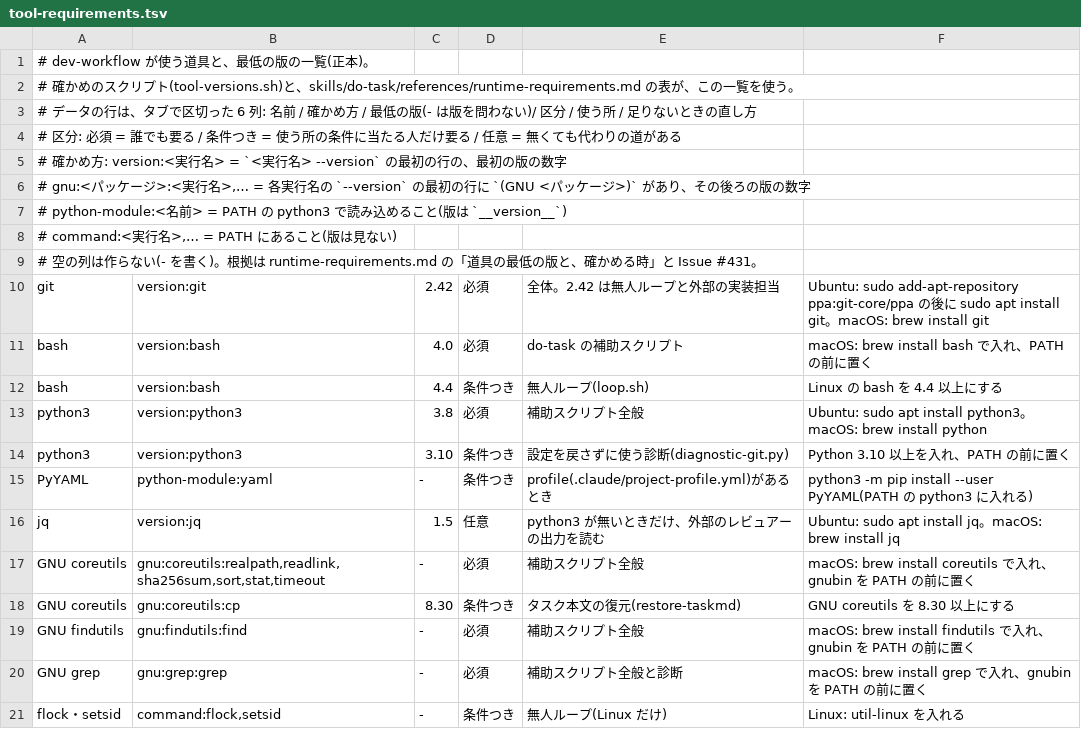
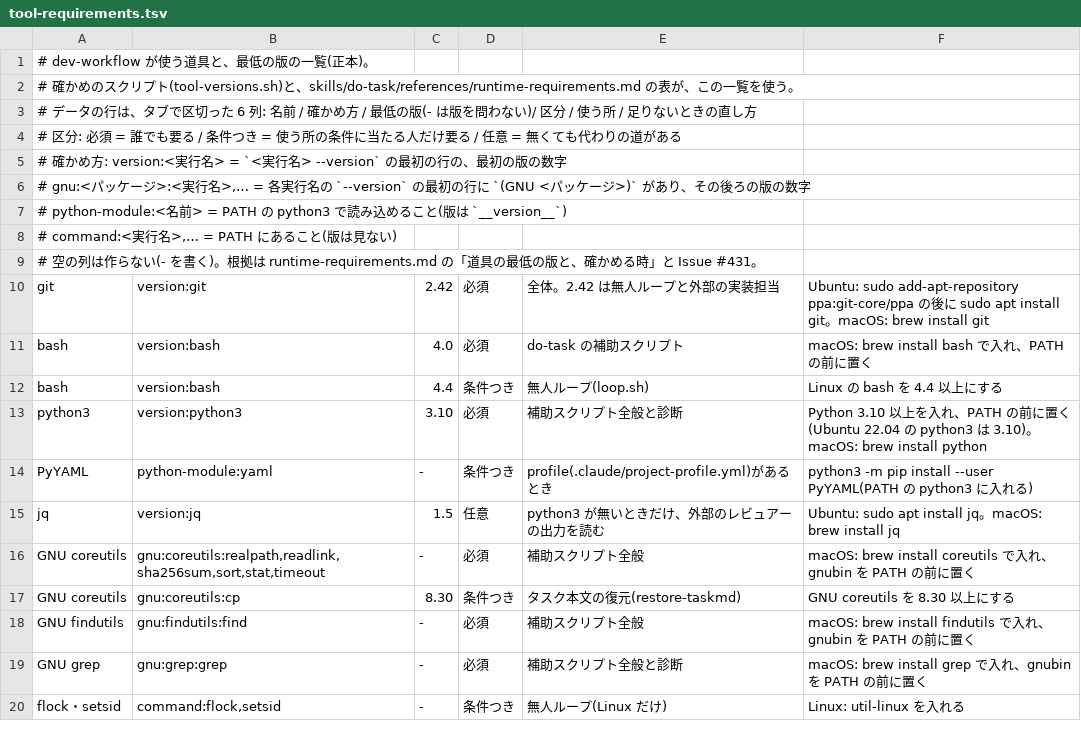
Before and after one commit to Yuki-Maeda-valour/workflow, a TSV file: plugins/dev-workflow/hooks/tool-requirements.tsv, drawn as a sheet.

```diff
--- a/plugins/dev-workflow/hooks/tool-requirements.tsv
+++ b/plugins/dev-workflow/hooks/tool-requirements.tsv
@@ -12,4 +12,3 @@ bash	version:bash	4.0	必須	do-task の補助スクリプト	macOS: brew instal
 bash	version:bash	4.4	条件つき	無人ループ(loop.sh)	Linux の bash を 4.4 以上にする
-python3	version:python3	3.8	必須	補助スクリプト全般	Ubuntu: sudo apt install python3。macOS: brew install python
-python3	version:python3	3.10	条件つき	設定を戻さずに使う診断(diagnostic-git.py)	Python 3.10 以上を入れ、PATH の前に置く
+python3	version:python3	3.10	必須	補助スクリプト全般と診断	Python 3.10 以上を入れ、PATH の前に置く(Ubuntu 22.04 の python3 は 3.10)。macOS: brew install python
 PyYAML	python-module:yaml	-	条件つき	profile(.claude/project-profile.yml)があるとき	python3 -m pip install --user PyYAML(PATH の python3 に入れる)
```
Also changed, not shown: 16 other files.
